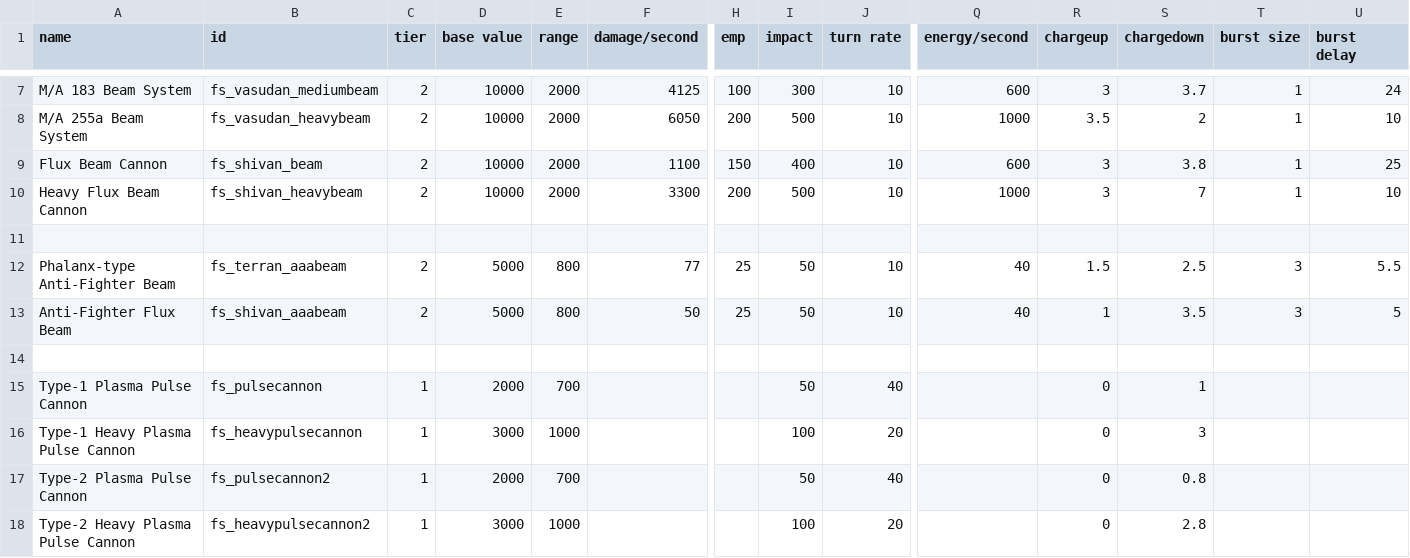
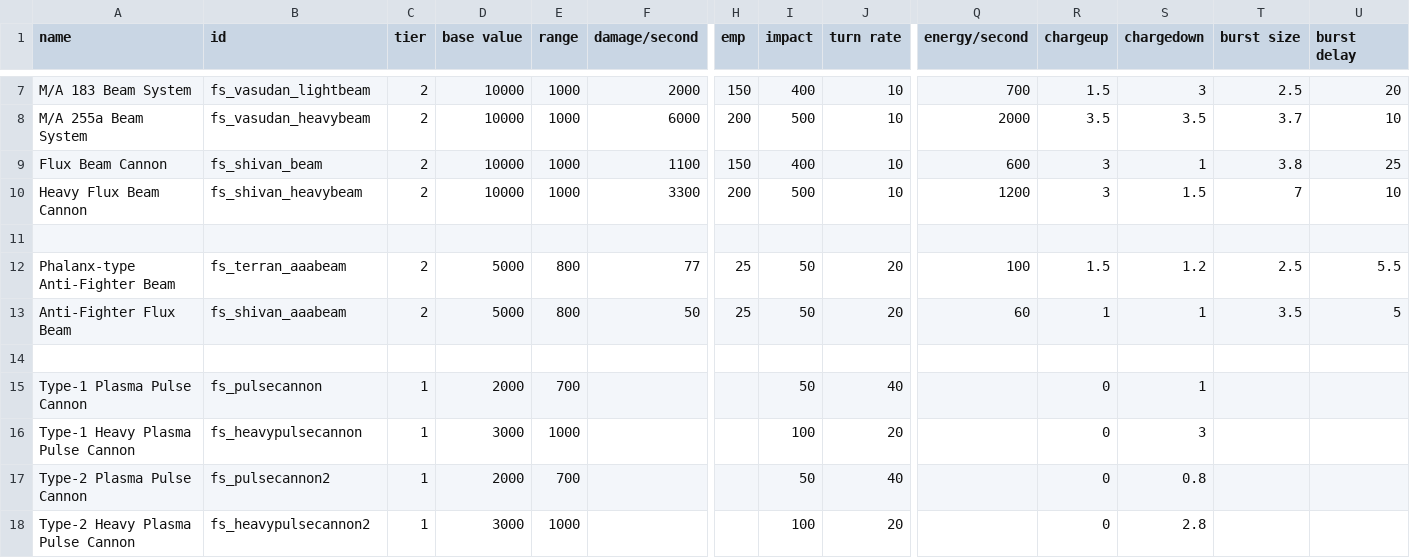
Before and after one commit to mechwars/Freespace, a CSV file: data/weapons/weapon_data.csv, drawn as a sheet; only a part is shown, gaps mark what is left out; the diff covers the shown part only; the diff names each change by its address in the sheet, - before the commit and + after, or states it on an @@ line.

```diff
--- a/data/weapons/weapon_data.csv
+++ b/data/weapons/weapon_data.csv
-B7 (id): fs_vasudan_mediumbeam
+B7 (id): fs_vasudan_lightbeam
-E7:E10 (range): 2000
+E7:E10 (range): 1000
-F7 (damage/second): 4125
+F7 (damage/second): 2000
-H7 (emp): 100
+H7 (emp): 150
-I7 (impact): 300
+I7 (impact): 400
-Q7 (energy/second): 600
+Q7 (energy/second): 700
-R7 (chargeup): 3
+R7 (chargeup): 1.5
-S7 (chargedown): 3.7
+S7 (chargedown): 3
-T7 (burst size): 1
+T7 (burst size): 2.5
-U7 (burst delay): 24
+U7 (burst delay): 20
-F8 (damage/second): 6050
+F8 (damage/second): 6000
-Q8 (energy/second): 1000
+Q8 (energy/second): 2000
-S8 (chargedown): 2
+S8 (chargedown): 3.5
-T8 (burst size): 1
+T8 (burst size): 3.7
-S9 (chargedown): 3.8
+S9 (chargedown): 1
-T9 (burst size): 1
+T9 (burst size): 3.8
-Q10 (energy/second): 1000
+Q10 (energy/second): 1200
-S10 (chargedown): 7
+S10 (chargedown): 1.5
-T10 (burst size): 1
+T10 (burst size): 7
-J12:J13 (turn rate): 10
+J12:J13 (turn rate): 20
-Q12 (energy/second): 40
+Q12 (energy/second): 100
-S12 (chargedown): 2.5
+S12 (chargedown): 1.2
-T12 (burst size): 3
+T12 (burst size): 2.5
-Q13 (energy/second): 40
+Q13 (energy/second): 60
-S13 (chargedown): 3.5
+S13 (chargedown): 1
-T13 (burst size): 3
+T13 (burst size): 3.5
```
Also changed, not shown: 35 edited cells elsewhere in this file, data/hulls/ship_data.csv, 12 other files.
